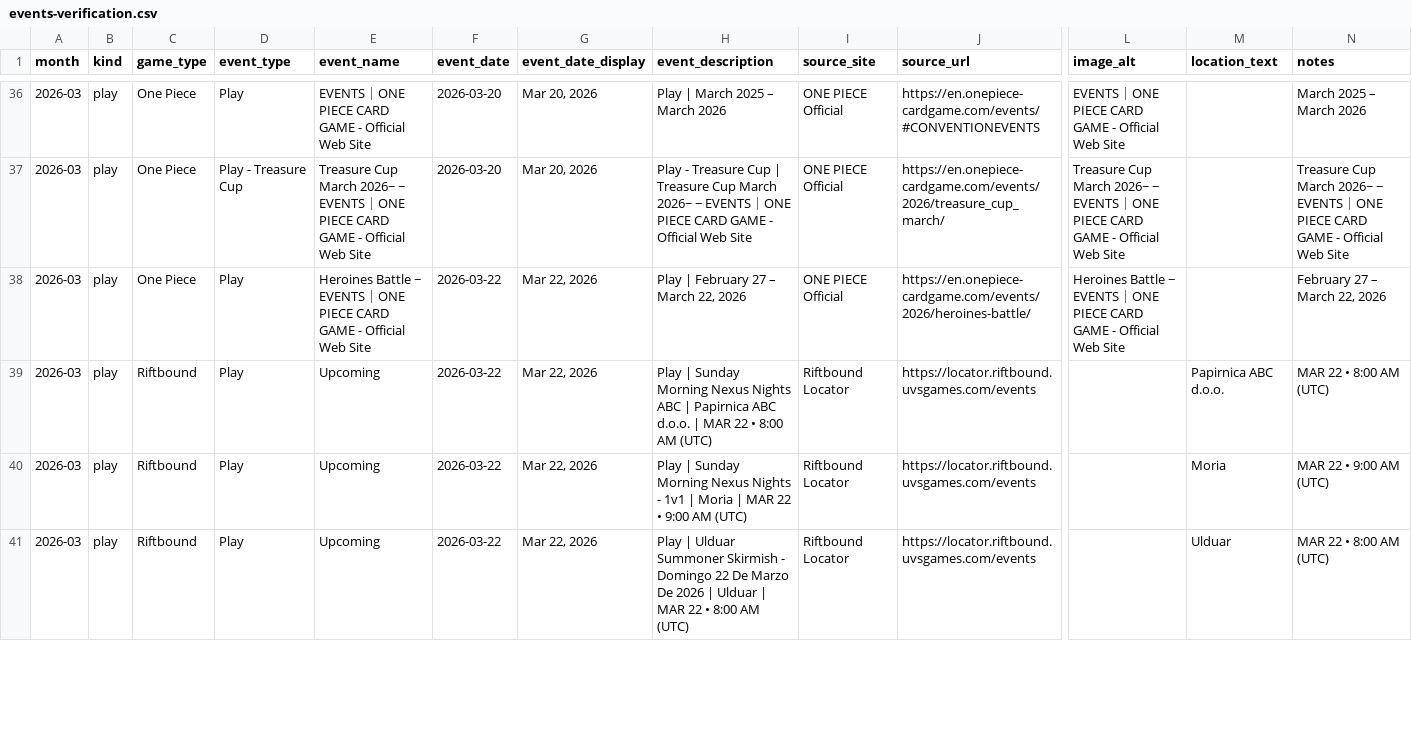
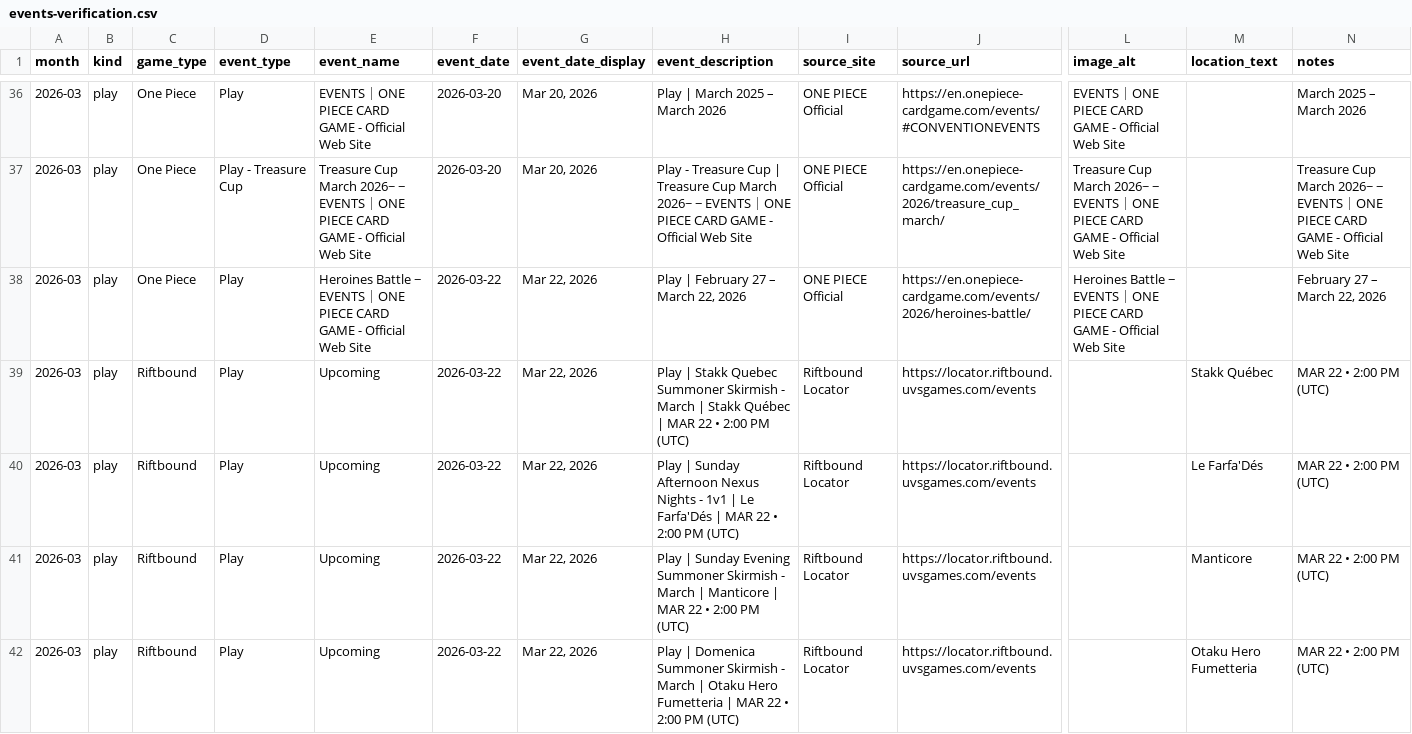
Before and after one commit to nach-dev/tcg-event-scraper, a CSV file: site/data/events-verification.csv, drawn as a sheet; only a part is shown, gaps mark what is left out; addresses are those after the commit; rows hold the shown columns only; the diff covers the shown part only; the diff names each change by its address in the sheet, - before the commit and + after, or states it on an @@ line.

```diff
--- a/site/data/events-verification.csv
+++ b/site/data/events-verification.csv
+row 39: 2026-03 | play | Riftbound | Play | Upcoming | 2026-03-22 | Mar 22, 2026 | Play | Stakk Quebec Summoner Skirmish - March | Stakk Québec | MAR 22 • 2:00 PM (UTC) | Riftbound Locator | https://locator.riftbound.uvsgames.com/events |  | Stakk Québec | MAR 22 • 2:00 PM (UTC)
-H40 (event_description): …| Sunday Morning Nexus Nights ABC | Papirnica ABC d.o.o. | MAR 22 • 8:00 AM (UTC)
+H40 (event_description): …| Sunday Afternoon Nexus Nights - 1v1 | Le Farfa'Dés | MAR 22 • 2:00 PM (UTC)
-M40 (location_text): Papirnica ABC d.o.o.
+M40 (location_text): Le Farfa'Dés
-N40 (notes): MAR 22 • 8:00 AM (UTC)
+N40 (notes): MAR 22 • 2:00 PM (UTC)
-H41 (event_description): …| Sunday Morning Nexus Nights - 1v1 | Moria | MAR 22 • 9:00 AM (UTC)
+H41 (event_description): …| Sunday Evening Summoner Skirmish - March | Manticore | MAR 22 • 2:00 PM (UTC)
-M41 (location_text): Moria
+M41 (location_text): Manticore
-N41 (notes): MAR 22 • 9:00 AM (UTC)
+N41 (notes): MAR 22 • 2:00 PM (UTC)
-H42 (event_description): Play | Ulduar Summoner Skirmish - Domingo 22 De Marzo De 2026 | Ulduar | MAR 22 • 8:00 AM (UTC)
+H42 (event_description): Play | Domenica Summoner Skirmish - March | Otaku Hero Fumetteria | MAR 22 • 2:00 PM (UTC)
-M42 (location_text): Ulduar
+M42 (location_text): Otaku Hero Fumetteria
-N42 (notes): MAR 22 • 8:00 AM (UTC)
+N42 (notes): MAR 22 • 2:00 PM (UTC)
```
Also changed, not shown: 1 added row and 126 edited cells elsewhere in this file, 1 other file.
